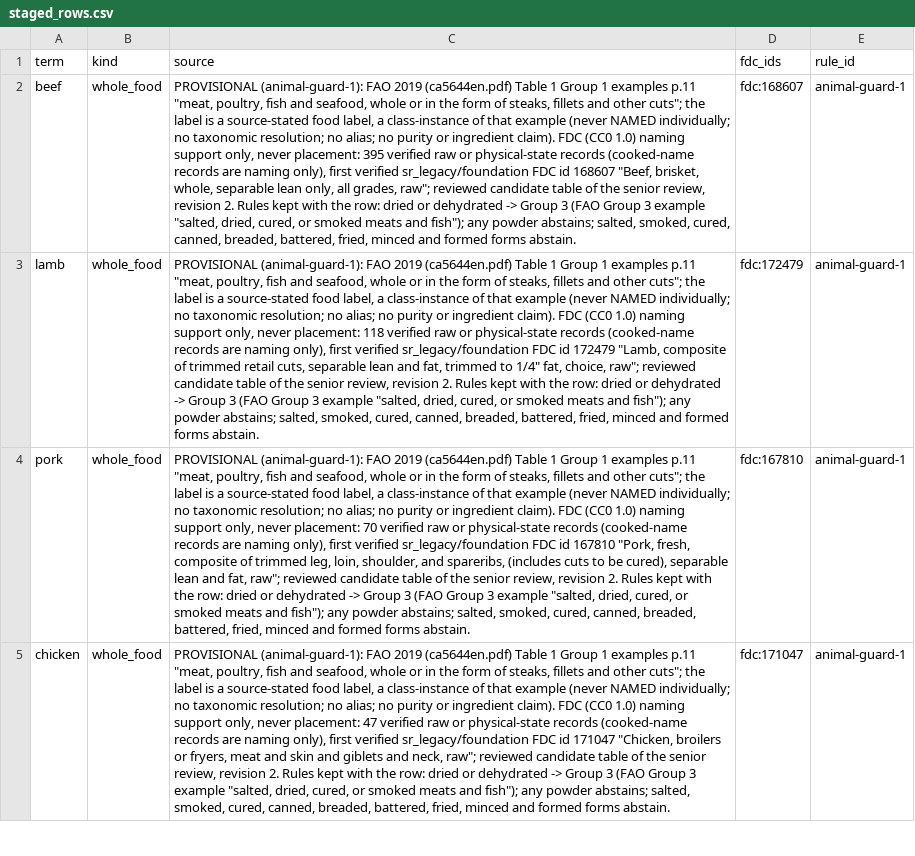
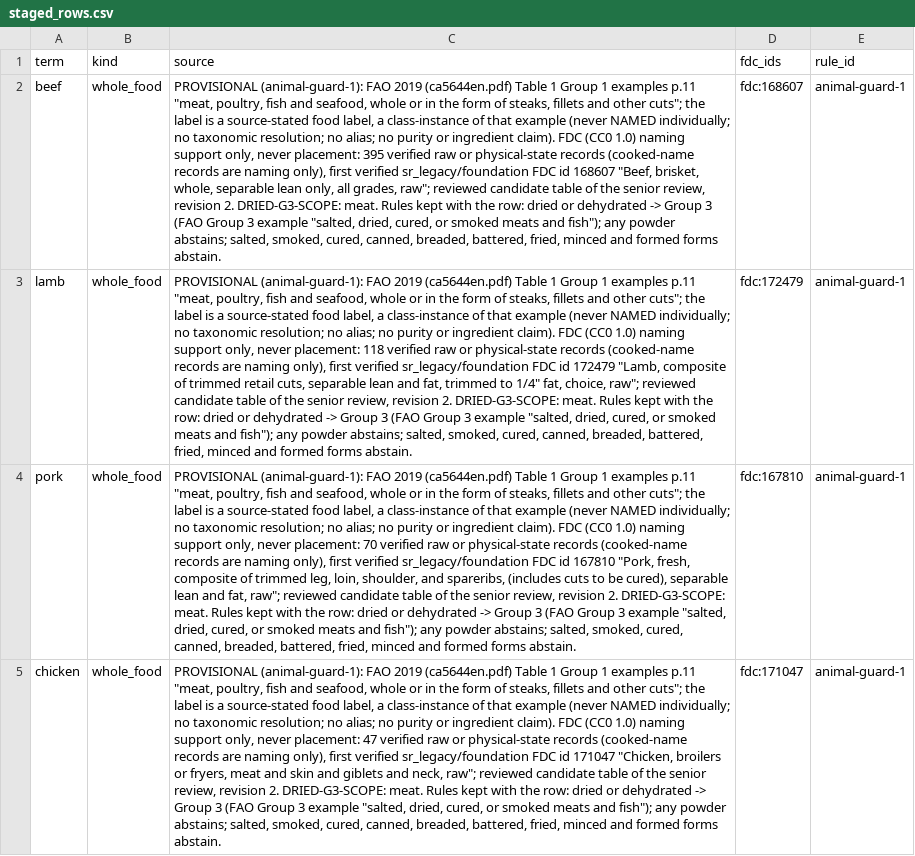
Before and after one commit to saurabh2894/FoodScanner, a CSV file: evaluation/animal_guard_1/staged_rows.csv, drawn as a sheet; only a part is shown; the diff covers the shown part only; the diff names each change by its address in the sheet, - before the commit and + after, or states it on an @@ line.

```diff
--- a/evaluation/animal_guard_1/staged_rows.csv
+++ b/evaluation/animal_guard_1/staged_rows.csv
-C2 (source): …revision 2. Rules kept…
+C2 (source): …revision 2. DRIED-G3-SCOPE: meat. Rules kept…
-C3 (source): …revision 2. Rules kept…
+C3 (source): …revision 2. DRIED-G3-SCOPE: meat. Rules kept…
-C4 (source): …revision 2. Rules kept…
+C4 (source): …revision 2. DRIED-G3-SCOPE: meat. Rules kept…
-C5 (source): …revision 2. Rules kept…
+C5 (source): …revision 2. DRIED-G3-SCOPE: meat. Rules kept…
```
Also changed, not shown: 4 edited cells elsewhere in this file, src/foodscan/resources/lexicon.csv, 4 other files.
